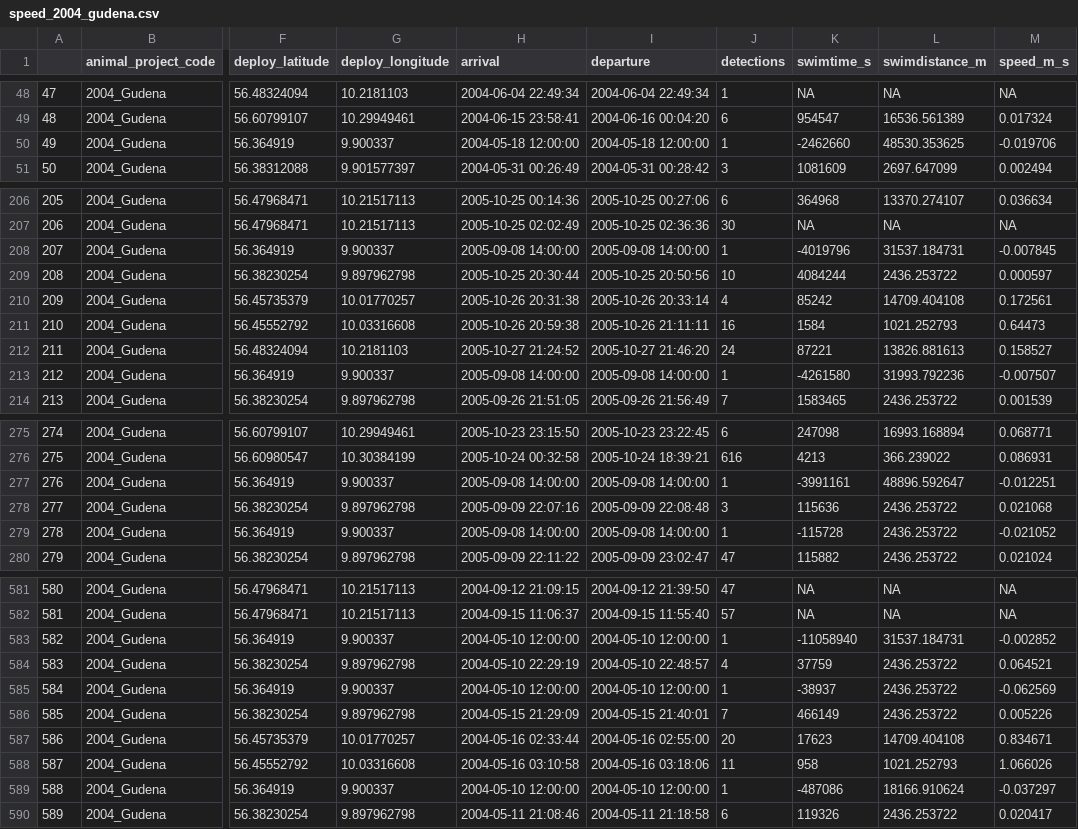
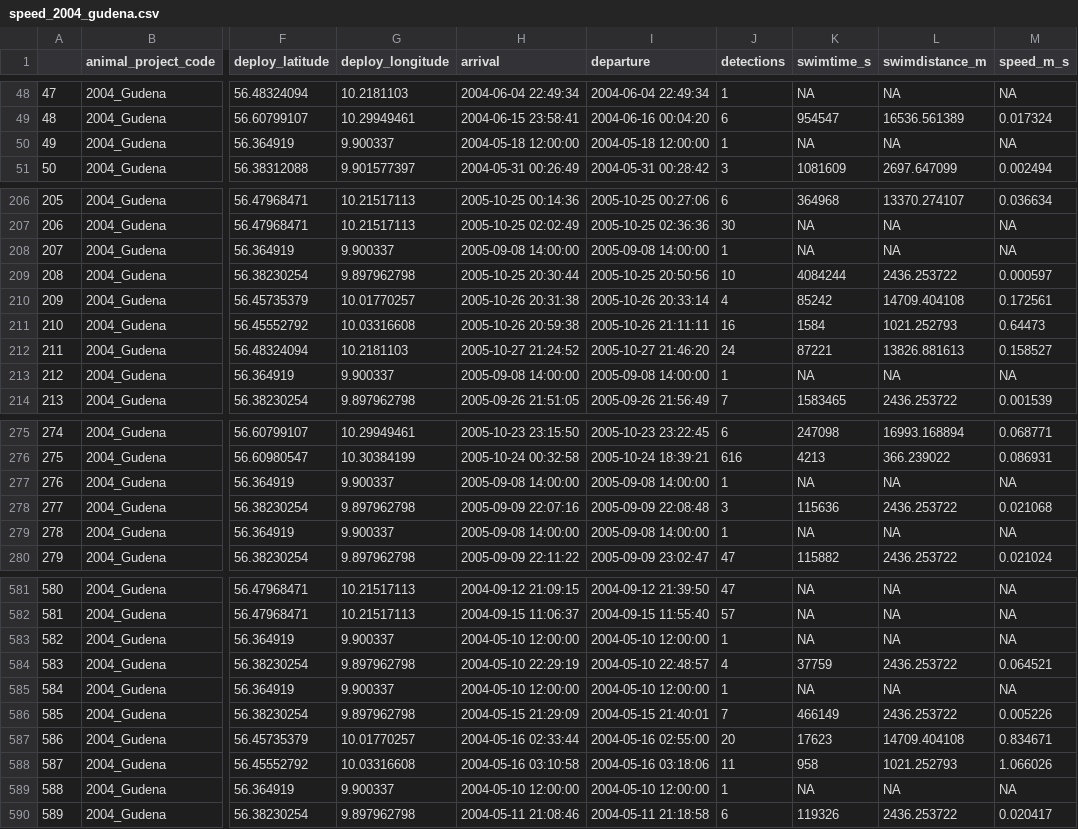
Before and after one commit to PieterjanVerhelst/eel-meta-analysis, a CSV file: data/interim/speed/speed_2004_gudena.csv, drawn as a sheet; only a part is shown, gaps mark what is left out; the diff covers the shown part only; the diff names each change by its address in the sheet, - before the commit and + after, or states it on an @@ line.

Commit message:
calculate speed per tag id

```diff
--- a/data/interim/speed/speed_2004_gudena.csv
+++ b/data/interim/speed/speed_2004_gudena.csv
-K50 (swimtime_s): -2462660
+K50 (swimtime_s): NA
-L50 (swimdistance_m): 48530.353625
+L50 (swimdistance_m): NA
-M50 (speed_m_s): -0.019706
+M50 (speed_m_s): NA
-K208 (swimtime_s): -4019796
+K208 (swimtime_s): NA
-L208 (swimdistance_m): 31537.184731
+L208 (swimdistance_m): NA
-M208 (speed_m_s): -0.007845
+M208 (speed_m_s): NA
-K213 (swimtime_s): -4261580
+K213 (swimtime_s): NA
-L213 (swimdistance_m): 31993.792236
+L213 (swimdistance_m): NA
-M213 (speed_m_s): -0.007507
+M213 (speed_m_s): NA
-K277 (swimtime_s): -3991161
+K277 (swimtime_s): NA
-L277 (swimdistance_m): 48896.592647
+L277 (swimdistance_m): NA
-M277 (speed_m_s): -0.012251
+M277 (speed_m_s): NA
-K279 (swimtime_s): -115728
+K279 (swimtime_s): NA
-L279 (swimdistance_m): 2436.253722
+L279 (swimdistance_m): NA
-M279 (speed_m_s): -0.021052
+M279 (speed_m_s): NA
-K583 (swimtime_s): -11058940
+K583 (swimtime_s): NA
-L583 (swimdistance_m): 31537.184731
+L583 (swimdistance_m): NA
-M583 (speed_m_s): -0.002852
+M583 (speed_m_s): NA
-K585 (swimtime_s): -38937
+K585 (swimtime_s): NA
-L585 (swimdistance_m): 2436.253722
+L585 (swimdistance_m): NA
-M585 (speed_m_s): -0.062569
+M585 (speed_m_s): NA
-K589 (swimtime_s): -487086
+K589 (swimtime_s): NA
-L589 (swimdistance_m): 18166.910624
+L589 (swimdistance_m): NA
-M589 (speed_m_s): -0.037297
+M589 (speed_m_s): NA
```
Also changed, not shown: 162 edited cells elsewhere in this file, 1 other file.
